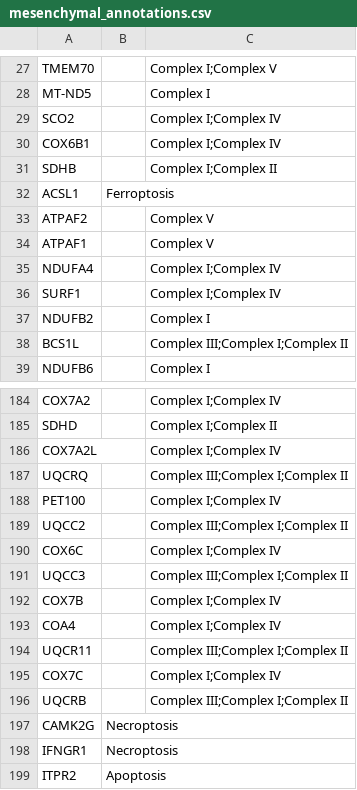
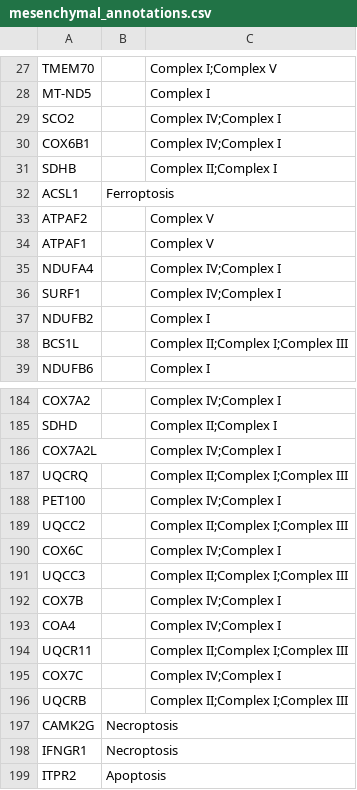
Before and after one commit to namtu06/BIO_RA, a CSV file: data/interim/network_stat/mesenchymal_annotations.csv, drawn as a sheet; only a part is shown, gaps mark what is left out; the diff covers the shown part only; the diff names each change by its address in the sheet, - before the commit and + after, or states it on an @@ line.

```diff
--- a/data/interim/network_stat/mesenchymal_annotations.csv
+++ b/data/interim/network_stat/mesenchymal_annotations.csv
-C29:C30: Complex I;Complex IV
+C29:C30: Complex IV;Complex I
-C31: Complex I;Complex II
+C31: Complex II;Complex I
-C35:C36: Complex I;Complex IV
+C35:C36: Complex IV;Complex I
-C38: Complex III;Complex I;Complex II
+C38: Complex II;Complex I;Complex III
-C184: Complex I;Complex IV
+C184: Complex IV;Complex I
-C185: Complex I;Complex II
+C185: Complex II;Complex I
-C186: Complex I;Complex IV
+C186: Complex IV;Complex I
-C187: Complex III;Complex I;Complex II
+C187: Complex II;Complex I;Complex III
-C188: Complex I;Complex IV
+C188: Complex IV;Complex I
-C189: Complex III;Complex I;Complex II
+C189: Complex II;Complex I;Complex III
-C190: Complex I;Complex IV
+C190: Complex IV;Complex I
-C191: Complex III;Complex I;Complex II
+C191: Complex II;Complex I;Complex III
-C192:C193: Complex I;Complex IV
+C192:C193: Complex IV;Complex I
-C194: Complex III;Complex I;Complex II
+C194: Complex II;Complex I;Complex III
-C195: Complex I;Complex IV
+C195: Complex IV;Complex I
-C196: Complex III;Complex I;Complex II
+C196: Complex II;Complex I;Complex III
```
Also changed, not shown: 64 edited cells elsewhere in this file, data/interim/network_stat/classical_annotations.csv, data/interim/network_stat/proneural_annotations.csv, 12 other files.
